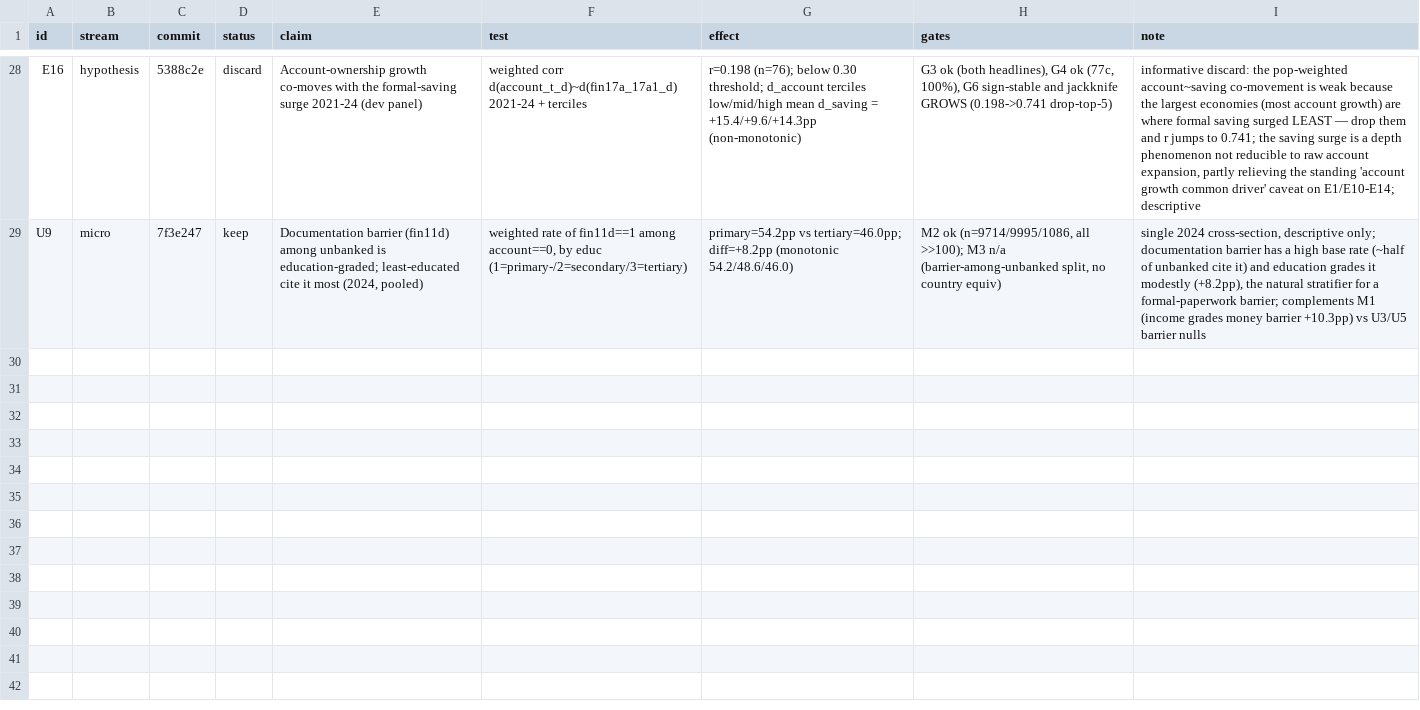
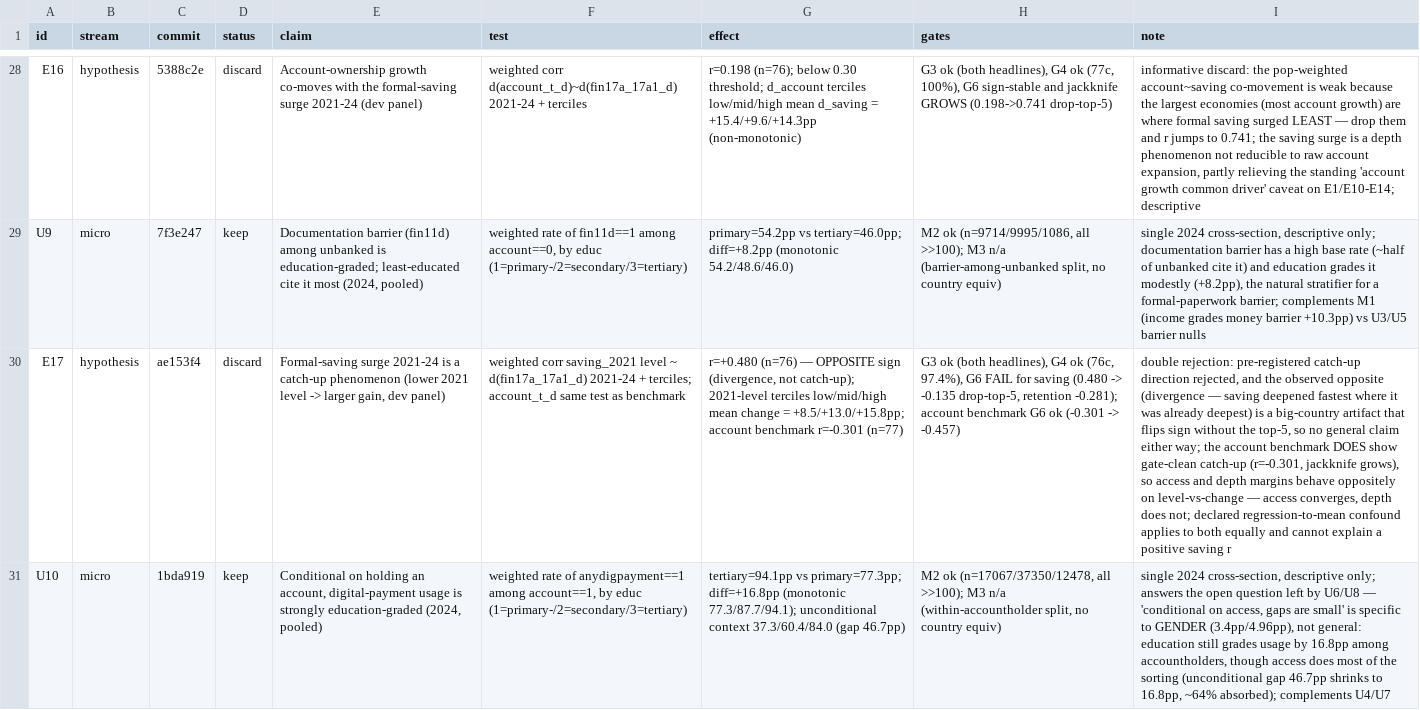
Before and after one commit to grgbkv/financial-inclusion-findex-2025, a TSV file: 05_AutoResearch/findings.tsv, drawn as a sheet; only a part is shown, gaps mark what is left out; the diff names each change by its address in the sheet, - before the commit and + after, or states it on an @@ line.

Commit message:
E17/U10/P13 verdicts: E17 discard (saving diverges, fails G6; account benchmark clean catch-up r=-0.301), U10 keep (educ grades digital-payment use +16.8pp among accountholders), P13 split (account 5.105 keep, resilience revert)

```diff
--- a/05_AutoResearch/findings.tsv
+++ b/05_AutoResearch/findings.tsv
+row 30: E17 | hypothesis | ae153f4 | discard | Formal-saving surge 2021-24 is a catch-up phenomenon (lower 2021 level -> larger gain, dev panel) | weighted corr saving_2021 level ~ d(fin17a_17a1_d) 2021-24 + terciles; account_t_d same test as benchmark | r=+0.480 (n=76) — OPPOSITE sign (divergence, not catch-up); 2021-level terciles low/mid/high mean change = +8.5/+13.0/+15.8pp; account benchmark r=-0.301 (n=77) | G3 ok (both headlines), G4 ok (76c, 97.4%), G6 FAIL for saving (0.480 -> -0.135 drop-top-5, retention -0.281); account benchmark G6 ok (-0.301 -> -0.457) | double rejection: pre-registered catch-up direction rejected, and the observed opposite (divergence — saving deepened fastest where it was already deepest) is a big-country artifact that flips sign without the top-5, so no general claim either way; the account benchmark DOES show gate-clean catch-up (r=-0.301, jackknife grows), so access and depth margins behave oppositely on level-vs-change — access converges, depth does not; declared regression-to-mean confound applies to both equally and cannot explain a positive saving r
+row 31: U10 | micro | 1bda919 | keep | Conditional on holding an account, digital-payment usage is strongly education-graded (2024, pooled) | weighted rate of anydigpayment==1 among account==1, by educ (1=primary-/2=secondary/3=tertiary) | tertiary=94.1pp vs primary=77.3pp; diff=+16.8pp (monotonic 77.3/87.7/94.1); unconditional context 37.3/60.4/84.0 (gap 46.7pp) | M2 ok (n=17067/37350/12478, all >>100); M3 n/a (within-accountholder split, no country equiv) | single 2024 cross-section, descriptive only; answers the open question left by U6/U8 — 'conditional on access, gaps are small' is specific to GENDER (3.4pp/4.96pp), not general: education still grades usage by 16.8pp among accountholders, though access does most of the sorting (unconditional gap 46.7pp shrinks to 16.8pp, ~64% absorbed); complements U4/U7
```
Also changed, not shown: 05_AutoResearch/results_prediction.tsv, 1 other file.
